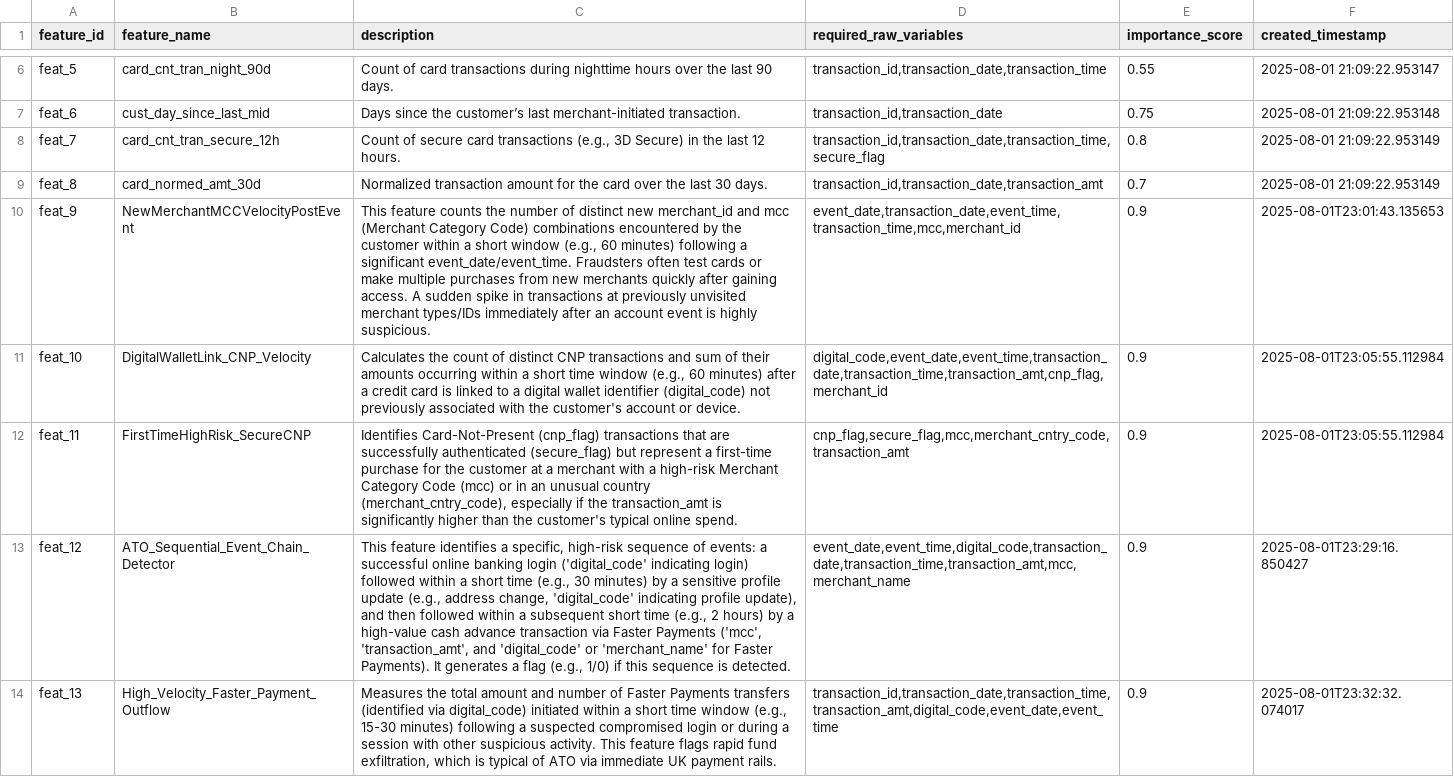
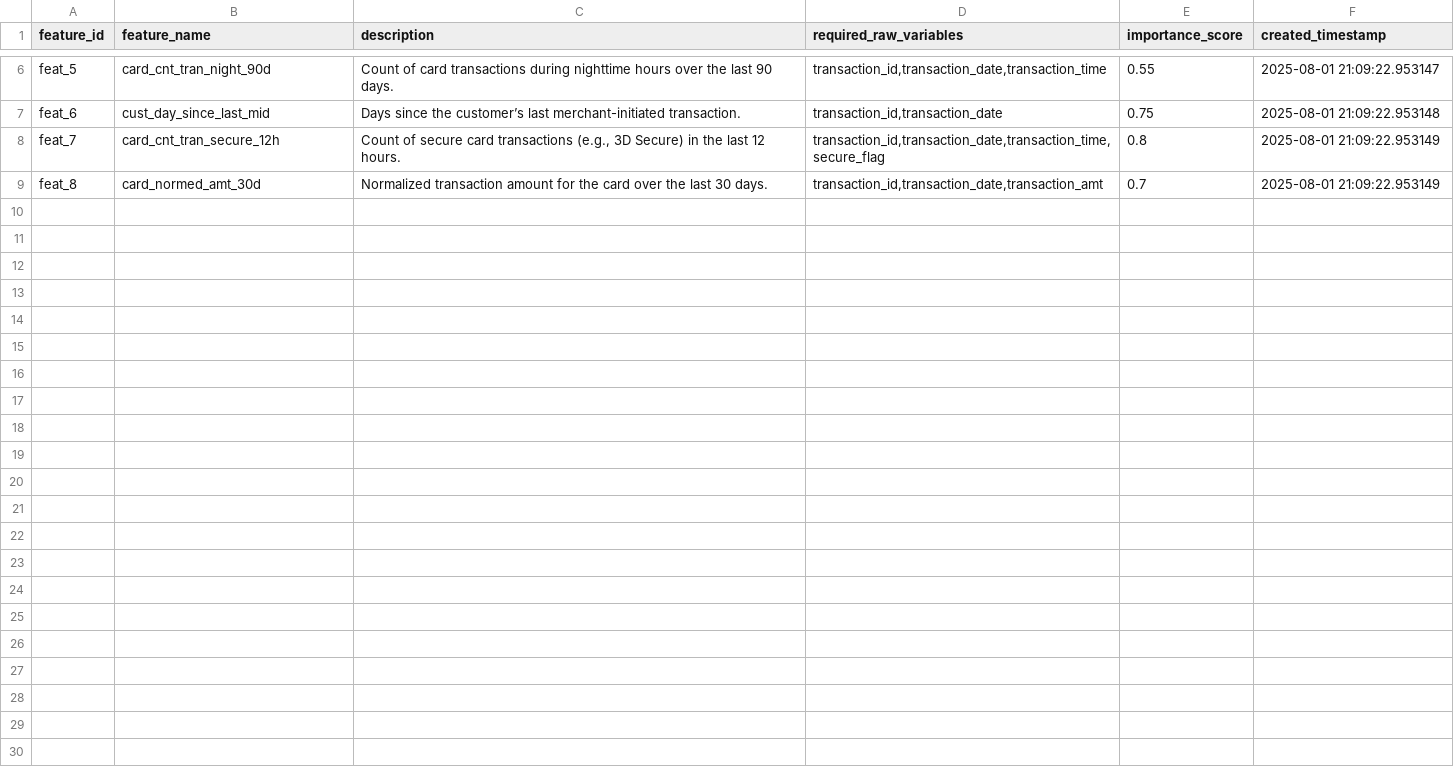
Before and after one commit to wonderwhiz0550/genai_transcript, a CSV file: output/feature_repository/features_latest.csv, drawn as a sheet; only a part is shown, gaps mark what is left out; the diff names each change by its address in the sheet, - before the commit and + after, or states it on an @@ line.

Commit message:
Update features_latest.csv

```diff
--- a/output/feature_repository/features_latest.csv
+++ b/output/feature_repository/features_latest.csv
-row 10: feat_9 | NewMerchantMCCVelocityPostEvent | This feature counts the number of distinct new merchant_id and mcc (Merchant Category Code) combinations encountered by the customer within a short window (e.g., 60 minutes) following a significant event_date/event_time. Fraudsters often test cards or make multiple purchases from new merchants quickly after gaining access. A sudden spike in transactions at previously unvisited merchant types/IDs immediately after an account event is highly suspicious. | event_date,transaction_date,event_time,transaction_time,mcc,merchant_id | 0.9 | 2025-08-01T23:01:43.135653
-row 11: feat_10 | DigitalWalletLink_CNP_Velocity | Calculates the count of distinct CNP transactions and sum of their amounts occurring within a short time window (e.g., 60 minutes) after a credit card is linked to a digital wallet identifier (digital_code) not previously associated with the customer's account or device. | digital_code,event_date,event_time,transaction_date,transaction_time,transaction_amt,cnp_flag,merchant_id | 0.9 | 2025-08-01T23:05:55.112984
-row 12: feat_11 | FirstTimeHighRisk_SecureCNP | Identifies Card-Not-Present (cnp_flag) transactions that are successfully authenticated (secure_flag) but represent a first-time purchase for the customer at a merchant with a high-risk Merchant Category Code (mcc) or in an unusual country (merchant_cntry_code), especially if the transaction_amt is significantly higher than the customer's typical online spend. | cnp_flag,secure_flag,mcc,merchant_cntry_code,transaction_amt | 0.9 | 2025-08-01T23:05:55.112984
-row 13: feat_12 | ATO_Sequential_Event_Chain_Detector | This feature identifies a specific, high-risk sequence of events: a successful online banking login ('digital_code' indicating login) followed within a short time (e.g., 30 minutes) by a sensitive profile update (e.g., address change, 'digital_code' indicating profile update), and then followed within a subsequent short time (e.g., 2 hours) by a high-value cash advance transaction via Faster Payments ('mcc', 'transaction_amt', and 'digital_code' or 'merchant_name' for Faster Payments). It generates a flag (e.g., 1/0) if this sequence is detected. | event_date,event_time,digital_code,transaction_date,transaction_time,transaction_amt,mcc,merchant_name | 0.9 | 2025-08-01T23:29:16.850427
-row 14: feat_13 | High_Velocity_Faster_Payment_Outflow | Measures the total amount and number of Faster Payments transfers (identified via digital_code) initiated within a short time window (e.g., 15-30 minutes) following a suspected compromised login or during a session with other suspicious activity. This feature flags rapid fund exfiltration, which is typical of ATO via immediate UK payment rails. | transaction_id,transaction_date,transaction_time,transaction_amt,digital_code,event_date,event_time | 0.9 | 2025-08-01T23:32:32.074017
```
